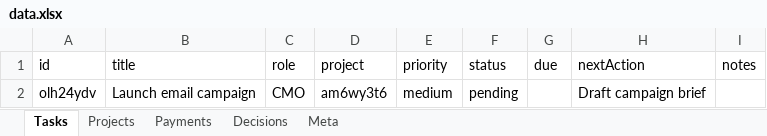
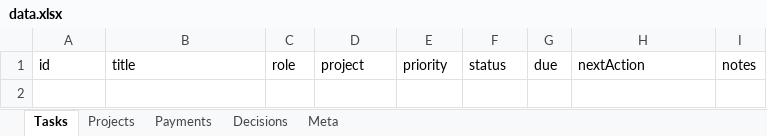
Before and after one commit to kneuralabs/comm, an Excel workbook: data.xlsx, sheet Tasks, drawn as a sheet; values as stored, in another font and other column widths than the file's, no borders; the diff names each change by its address in the sheet, - before the commit and + after, or states it on an @@ line.

Commit message:
Update data — 2026-04-10T21:33:51.761Z

```diff
--- a/data.xlsx (sheet Tasks)
+++ b/data.xlsx (sheet Tasks)
-row 2: olh24ydv | Launch email campaign | CMO | am6wy3t6 | medium | pending |  | Draft campaign brief
```
Also changed, not shown: sheet Meta.
